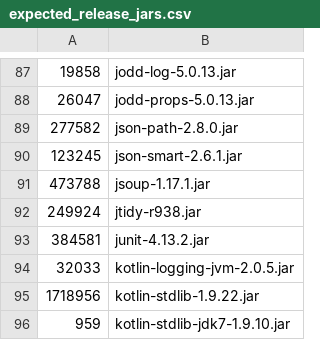
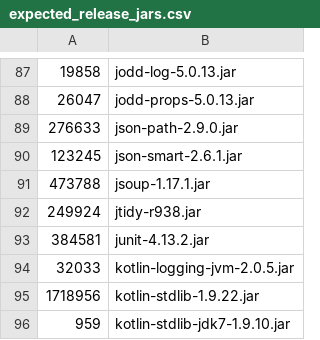
Before and after one commit to apache/jmeter, a CSV file: src/dist/src/dist/expected_release_jars.csv, drawn as a sheet; only a part is shown, gaps mark what is left out; removed rows and columns are numbered as before the commit, all else as after; the diff names each change by its address in the sheet, - before the commit and + after, or states it on an @@ line.

Commit message:
fix(deps): bump com.jayway.jsonpath:json-path to 2.9.0
Fixes CVE-2023-51074 (CVSS 5.3 Medium): json-path 2.8.0 had a stack
overflow when evaluating deeply-nested path expressions. Minor bump
within 2.x.

json-path 2.9.0 declares slf4j-api 2.x as compile dep, which would
otherwise cascade slf4j across the project. Since log4j-slf4j-impl
2.22.x is built against slf4j 1.x and a coordinated slf4j 2.x upgrade
is out of scope here, jcl-over-slf4j and slf4j-api are pinned with
`strictly("1.7.36")`. json-path only uses LoggerFactory.getLogger
which is API-compatible across both lines.

```diff
--- a/src/dist/src/dist/expected_release_jars.csv
+++ b/src/dist/src/dist/expected_release_jars.csv
-row 89: 277582 | json-path-2.8.0.jar
+row 89: 276633 | json-path-2.9.0.jar
```
Also changed, not shown: 1 other file.
